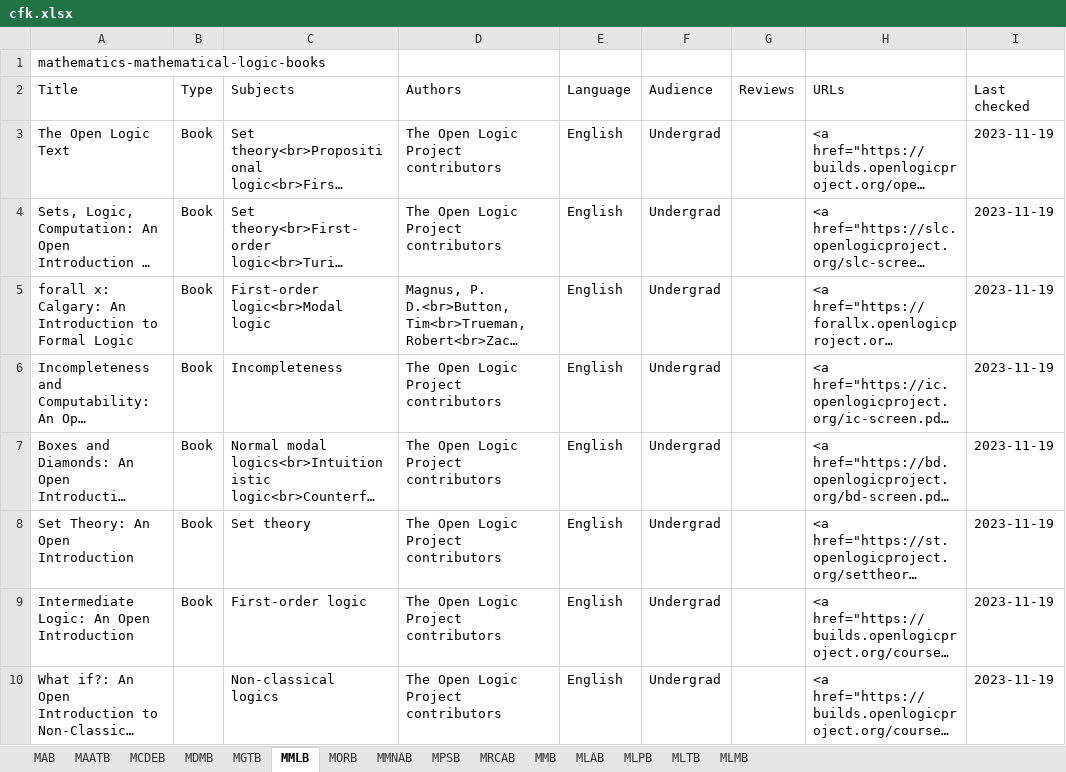
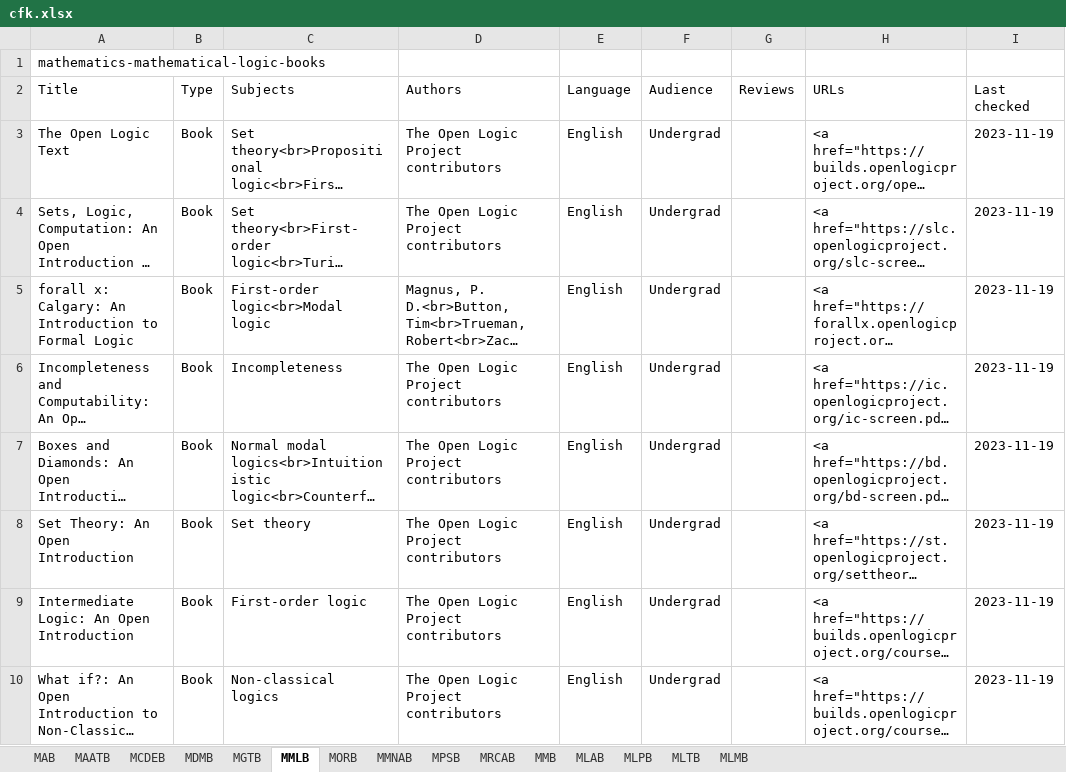
Before and after one commit to CFKNow/cfknow.github.io, an Excel workbook: utilities/cfk.xlsx, sheet MMLB, drawn as a sheet; only a part is shown; long unchanged cells end in …; values as stored, in another font and other column widths than the file's, no borders; the diff names each change by its address in the sheet, - before the commit and + after, or states it on an @@ line.

```diff
--- a/utilities/cfk.xlsx (sheet MMLB)
+++ b/utilities/cfk.xlsx (sheet MMLB)
-B10 (Type): (empty)
+B10 (Type): Book
```
Also changed, not shown: sheet MAB, sheet MLTB, 12 other files.
